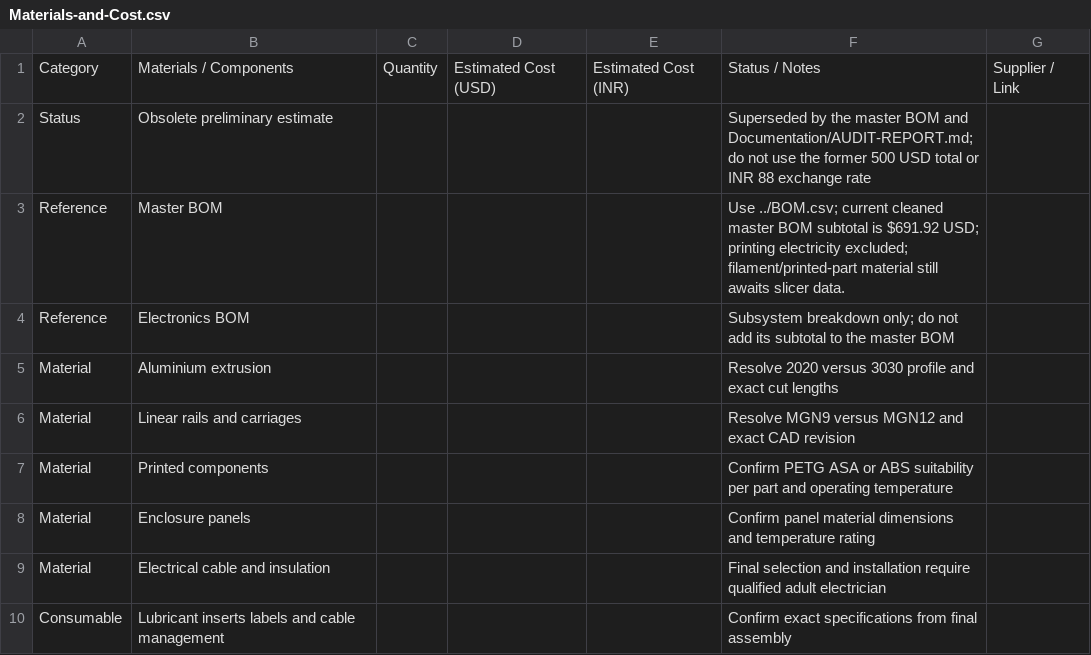
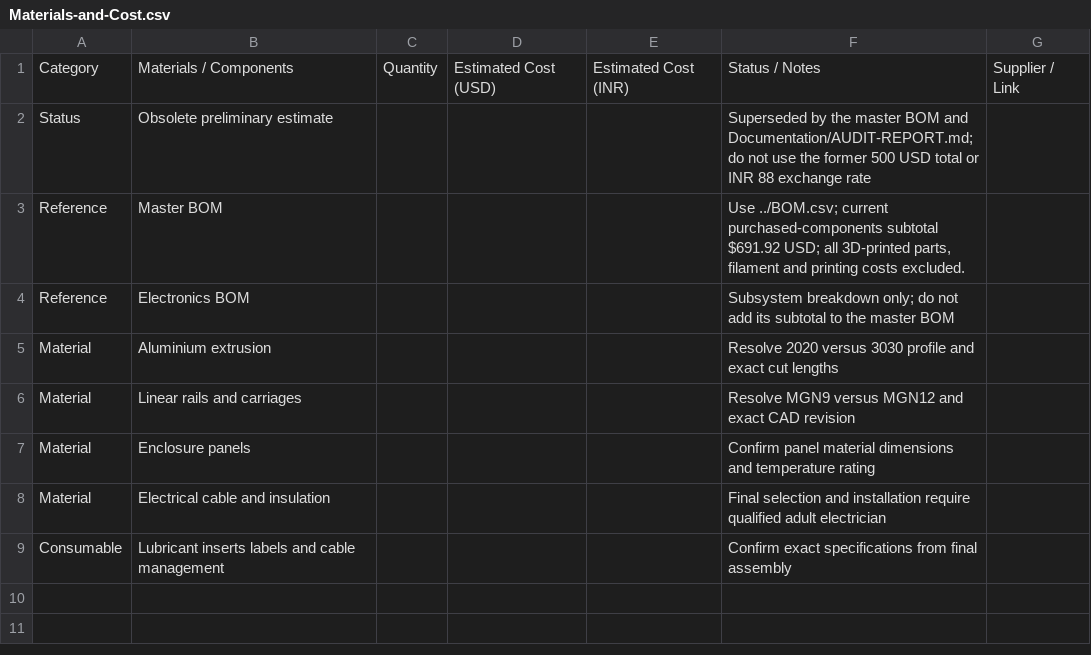
Before and after one commit to sahib222/custom-MY-CoreXY-3D-Printer, a CSV file: BOM/Materials-and-Cost.csv, drawn as a sheet.

Commit message:
Remove printed material cost entry from materials sheet

```diff
--- a/BOM/Materials-and-Cost.csv
+++ b/BOM/Materials-and-Cost.csv
@@ -2,3 +2,3 @@ Category,Materials / Components,Quantity,Estimated Cost (USD),Estimated Cost (IN
 Status,Obsolete preliminary estimate,,,,Superseded by the master BOM and Documentation/AUDIT-REPORT.md; do not use the former 500 USD total or INR 88 exchange rate,
-Reference,Master BOM,,,,Use ../BOM.csv; current cleaned master BOM subtotal is $691.92 USD; printing electricity excluded; filament/printed-part material still awaits slicer data.,
+Reference,Master BOM,,,,"Use ../BOM.csv; current purchased-components subtotal $691.92 USD; all 3D-printed parts, filament and printing costs excluded.",
 Reference,Electronics BOM,,,,Subsystem breakdown only; do not add its subtotal to the master BOM,
@@ -6,3 +6,2 @@ Material,Aluminium extrusion,,,,Resolve 2020 versus 3030 profile and exact cut l
 Material,Linear rails and carriages,,,,Resolve MGN9 versus MGN12 and exact CAD revision,
-Material,Printed components,,,,Confirm PETG ASA or ABS suitability per part and operating temperature,
 Material,Enclosure panels,,,,Confirm panel material dimensions and temperature rating,
```
